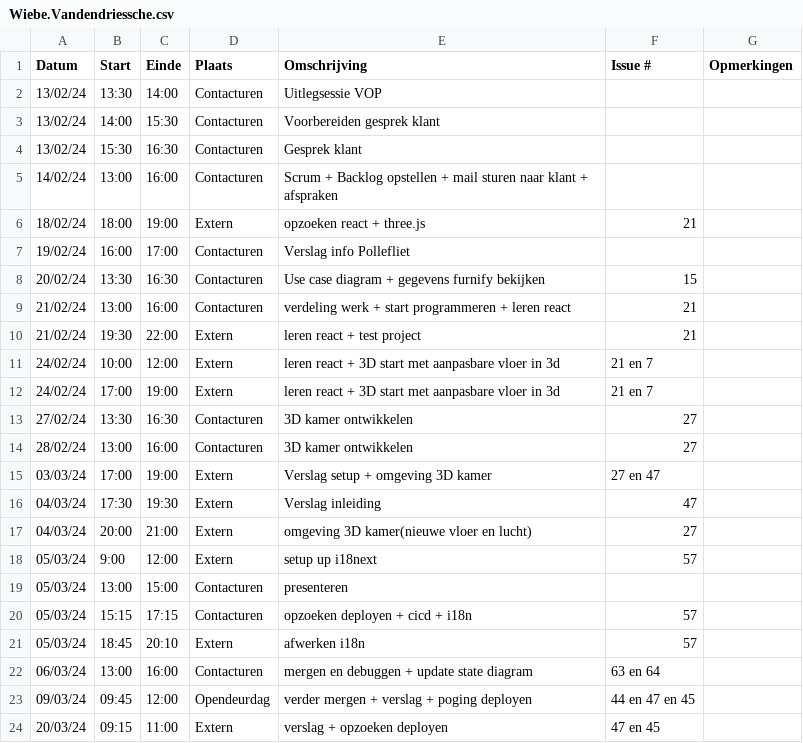
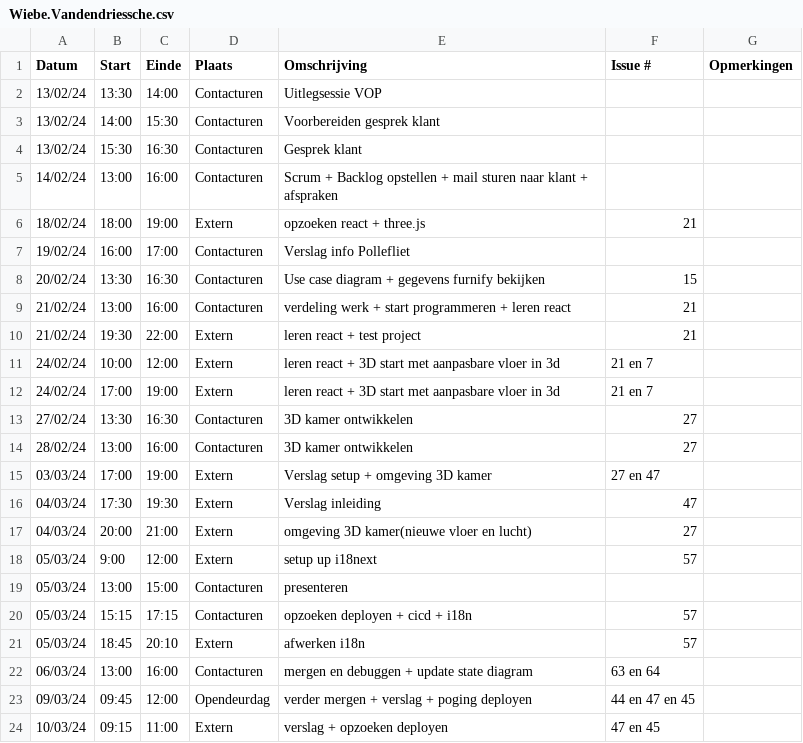
Before and after one commit to wiebe-vandendriessche/furnify, a CSV file: logboeken/Wiebe.Vandendriessche.csv, drawn as a sheet.

Commit message:
Update Wiebe.Vandendriessche.csv

```diff
--- a/logboeken/Wiebe.Vandendriessche.csv
+++ b/logboeken/Wiebe.Vandendriessche.csv
@@ -23,2 +23,2 @@ Datum,Start,Einde,Plaats,Omschrijving,Issue #,Opmerkingen
 09/03/24,09:45,12:00,Opendeurdag, verder mergen + verslag + poging deployen,44 en 47 en 45,
-20/03/24,09:15,11:00,Extern, verslag + opzoeken deployen,47 en 45,
+10/03/24,09:15,11:00,Extern, verslag + opzoeken deployen,47 en 45,
```
